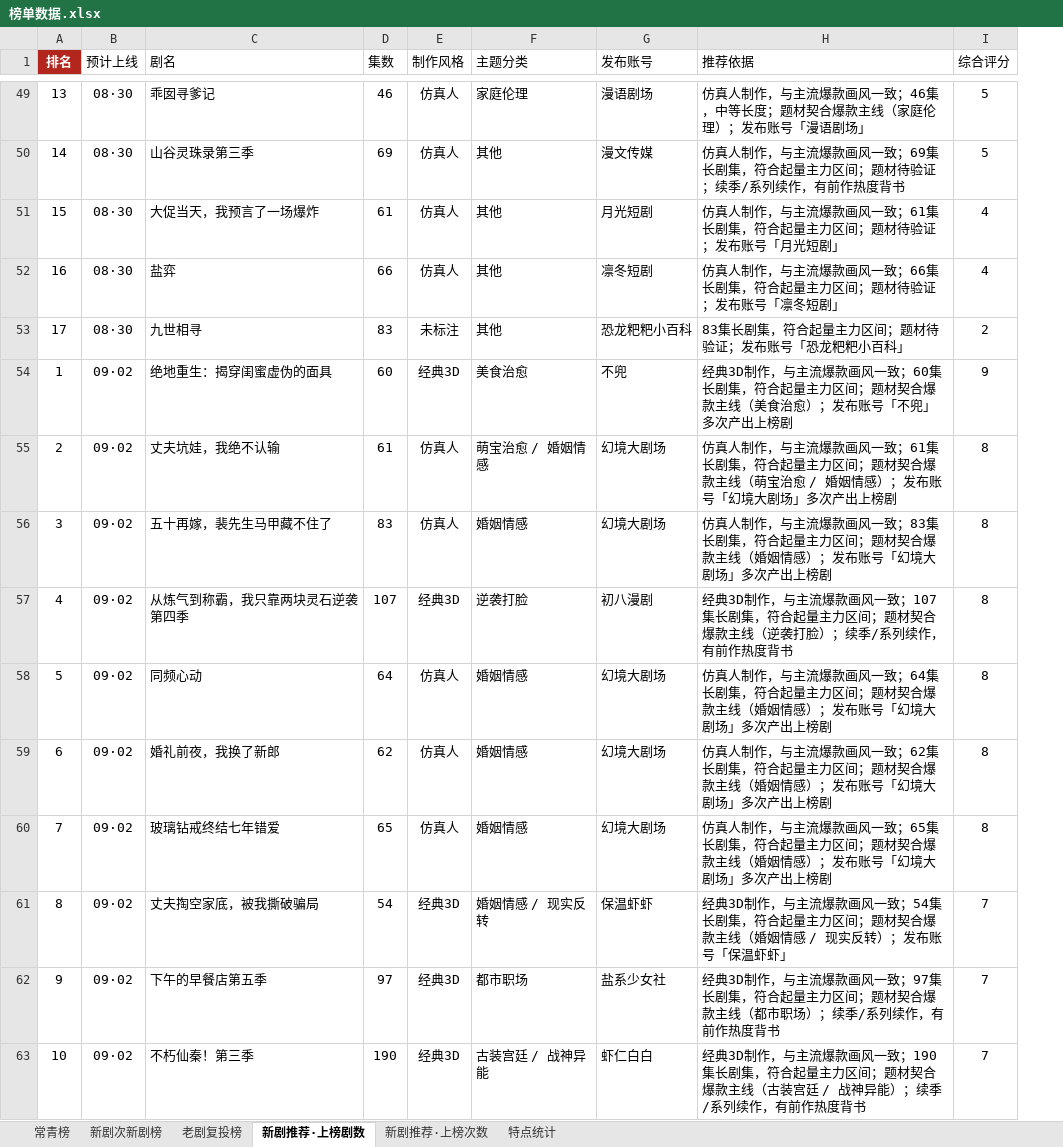
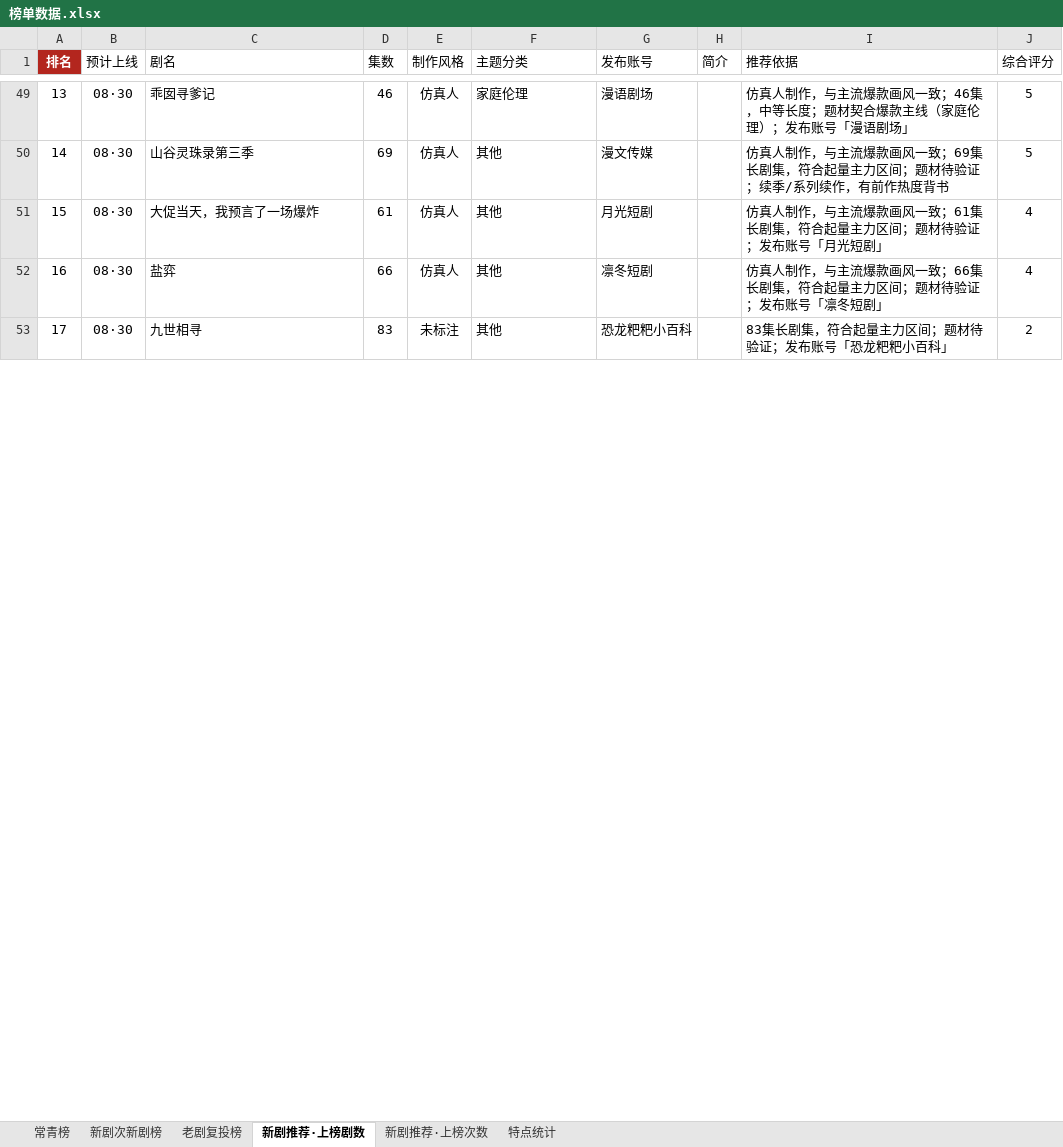
Before and after one commit to 2m247cdz9k-design/tomato-drama-rankings, an Excel workbook: 榜单数据.xlsx, sheet 新剧推荐·上榜剧数, drawn as a sheet; only a part is shown, gaps mark what is left out; values as stored, in another font and other column widths than the file's, no borders; removed rows and columns are numbered as before the commit, all else as after; the diff covers the shown part only; the diff names each change by its address in the sheet, - before the commit and + after, or states it on an @@ line.

```diff
--- a/榜单数据.xlsx (sheet 新剧推荐·上榜剧数)
+++ b/榜单数据.xlsx (sheet 新剧推荐·上榜剧数)
+column H (简介), empty
-row 54: 1 | 09·02 | 绝地重生：揭穿闺蜜虚伪的面具 | 60 | 经典3D | 美食治愈 | 不兜 | 经典3D制作，与主流爆款画风一致；60集长剧集，符合起量主力区间；题材契合爆款主线（美食治愈）；发布账号「不兜」多次产出上榜剧 | 9
-row 55: 2 | 09·02 | 丈夫坑娃，我绝不认输 | 61 | 仿真人 | 萌宝治愈 / 婚姻情感 | 幻境大剧场 | 仿真人制作，与主流爆款画风一致；61集长剧集，符合起量主力区间；题材契合爆款主线（萌宝治愈 / 婚姻情感）；发布账号「幻境大剧场」多次产出上榜剧 | 8
-row 56: 3 | 09·02 | 五十再嫁，裴先生马甲藏不住了 | 83 | 仿真人 | 婚姻情感 | 幻境大剧场 | 仿真人制作，与主流爆款画风一致；83集长剧集，符合起量主力区间；题材契合爆款主线（婚姻情感）；发布账号「幻境大剧场」多次产出上榜剧 | 8
-row 57: 4 | 09·02 | 从炼气到称霸，我只靠两块灵石逆袭第四季 | 107 | 经典3D | 逆袭打脸 | 初八漫剧 | 经典3D制作，与主流爆款画风一致；107集长剧集，符合起量主力区间；题材契合爆款主线（逆袭打脸）；续季/系列续作，有前作热度背书 | 8
-row 58: 5 | 09·02 | 同频心动 | 64 | 仿真人 | 婚姻情感 | 幻境大剧场 | 仿真人制作，与主流爆款画风一致；64集长剧集，符合起量主力区间；题材契合爆款主线（婚姻情感）；发布账号「幻境大剧场」多次产出上榜剧 | 8
-row 59: 6 | 09·02 | 婚礼前夜，我换了新郎 | 62 | 仿真人 | 婚姻情感 | 幻境大剧场 | 仿真人制作，与主流爆款画风一致；62集长剧集，符合起量主力区间；题材契合爆款主线（婚姻情感）；发布账号「幻境大剧场」多次产出上榜剧 | 8
-row 60: 7 | 09·02 | 玻璃钻戒终结七年错爱 | 65 | 仿真人 | 婚姻情感 | 幻境大剧场 | 仿真人制作，与主流爆款画风一致；65集长剧集，符合起量主力区间；题材契合爆款主线（婚姻情感）；发布账号「幻境大剧场」多次产出上榜剧 | 8
-row 61: 8 | 09·02 | 丈夫掏空家底，被我撕破骗局 | 54 | 经典3D | 婚姻情感 / 现实反转 | 保温虾虾 | 经典3D制作，与主流爆款画风一致；54集长剧集，符合起量主力区间；题材契合爆款主线（婚姻情感 / 现实反转）；发布账号「保温虾虾」 | 7
-row 62: 9 | 09·02 | 下午的早餐店第五季 | 97 | 经典3D | 都市职场 | 盐系少女社 | 经典3D制作，与主流爆款画风一致；97集长剧集，符合起量主力区间；题材契合爆款主线（都市职场）；续季/系列续作，有前作热度背书 | 7
-row 63: 10 | 09·02 | 不朽仙秦！第三季 | 190 | 经典3D | 古装宫廷 / 战神异能 | 虾仁白白 | 经典3D制作，与主流爆款画风一致；190集长剧集，符合起量主力区间；题材契合爆款主线（古装宫廷 / 战神异能）；续季/系列续作，有前作热度背书 | 7
```
Also changed, not shown: 60 added rows and 30 removed rows elsewhere in this sheet, sheet 新剧推荐·上榜次数, sheet 特点统计, sheet 新剧次新剧榜, 2 other files.
